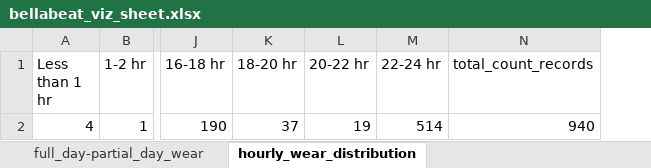
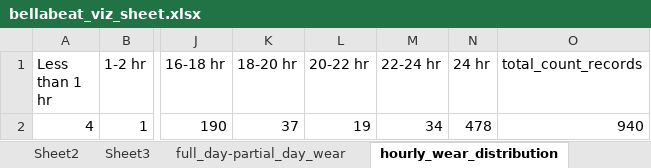
Before and after one commit to k1bray/bellabeat_case_study, an Excel workbook: bellabeat_viz_sheet.xlsx, sheet hourly_wear_distribution, drawn as a sheet; only a part is shown, gaps mark what is left out; values as stored, in another font and other column widths than the file's, no borders; charts and pictures not drawn; the diff names each change by its address in the sheet, - before the commit and + after, or states it on an @@ line.

Commit message:
Update bellabeat_viz_sheet.xlsx

```diff
--- a/bellabeat_viz_sheet.xlsx (sheet hourly_wear_distribution)
+++ b/bellabeat_viz_sheet.xlsx (sheet hourly_wear_distribution)
+sheet tab: Sheet2
+sheet tab: Sheet3
+column N (24 hr), row 2: 478
-M2 (22-24 hr): 514
+M2 (22-24 hr): 34
```
Also changed, not shown: other sheet tabs, charts or pictures.
